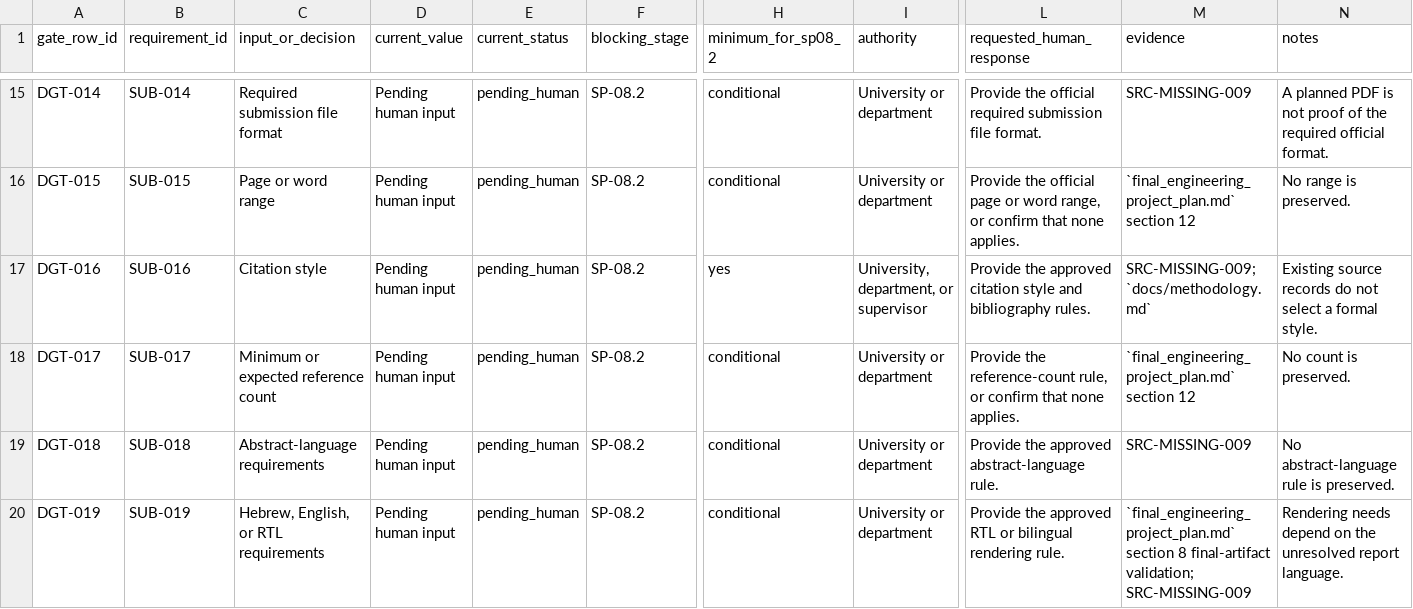
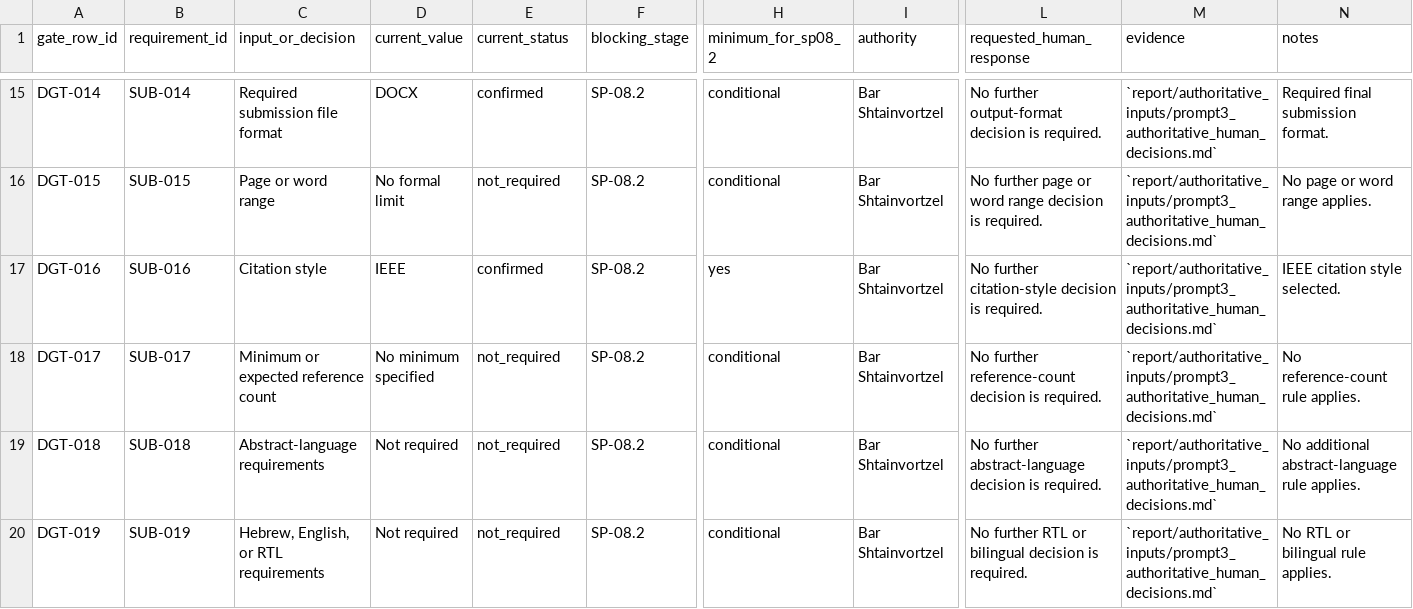
Before and after one commit to BarShtainv/EEEProjectElevator, a CSV file: report/drafting_gate_snapshot.csv, drawn as a sheet; only a part is shown, gaps mark what is left out; the diff covers the shown part only; the diff names each change by its address in the sheet, - before the commit and + after, or states it on an @@ line.

```diff
--- a/report/drafting_gate_snapshot.csv
+++ b/report/drafting_gate_snapshot.csv
-D15 (current_value): Pending human input
+D15 (current_value): DOCX
-E15 (current_status): pending_human
+E15 (current_status): confirmed
-I15:I16 (authority): University or department
+I15:I16 (authority): Bar Shtainvortzel
-L15 (requested_human_response): Provide the official required submission file format.
+L15 (requested_human_response): No further output-format decision is required.
-M15 (evidence): SRC-MISSING-009
+M15 (evidence): `report/authoritative_inputs/prompt3_authoritative_human_decisions.md`
-N15 (notes): A planned PDF is not proof of the required official format.
+N15 (notes): Required final submission format.
-D16 (current_value): Pending human input
+D16 (current_value): No formal limit
-E16 (current_status): pending_human
+E16 (current_status): not_required
-L16 (requested_human_response): Provide the official page or word range, or confirm that none applies.
+L16 (requested_human_response): No further page or word range decision is required.
-M16 (evidence): `final_engineering_project_plan.md` section 12
+M16 (evidence): `report/authoritative_inputs/prompt3_authoritative_human_decisions.md`
-N16 (notes): No range is preserved.
+N16 (notes): No page or word range applies.
-D17 (current_value): Pending human input
+D17 (current_value): IEEE
-E17 (current_status): pending_human
+E17 (current_status): confirmed
-I17 (authority): University, department, or supervisor
+I17 (authority): Bar Shtainvortzel
-L17 (requested_human_response): Provide the approved citation style and bibliography rules.
+L17 (requested_human_response): No further citation-style decision is required.
-M17 (evidence): SRC-MISSING-009; `docs/methodology.md`
+M17 (evidence): `report/authoritative_inputs/prompt3_authoritative_human_decisions.md`
-N17 (notes): Existing source records do not select a formal style.
+N17 (notes): IEEE citation style selected.
-D18 (current_value): Pending human input
+D18 (current_value): No minimum specified
-E18:E20 (current_status): pending_human
+E18:E20 (current_status): not_required
-I18:I20 (authority): University or department
+I18:I20 (authority): Bar Shtainvortzel
-L18 (requested_human_response): Provide the reference-count rule, or confirm that none applies.
+L18 (requested_human_response): No further reference-count decision is required.
-M18 (evidence): `final_engineering_project_plan.md` section 12
+M18 (evidence): `report/authoritative_inputs/prompt3_authoritative_human_decisions.md`
-N18 (notes): No count is preserved.
+N18 (notes): No reference-count rule applies.
-D19:D20 (current_value): Pending human input
+D19:D20 (current_value): Not required
-L19 (requested_human_response): Provide the approved abstract-language rule.
+L19 (requested_human_response): No further abstract-language decision is required.
-M19 (evidence): SRC-MISSING-009
+M19 (evidence): `report/authoritative_inputs/prompt3_authoritative_human_decisions.md`
-N19 (notes): No abstract-language rule is preserved.
+N19 (notes): No additional abstract-language rule applies.
-L20 (requested_human_response): Provide the approved RTL or bilingual rendering rule.
+L20 (requested_human_response): No further RTL or bilingual decision is required.
-M20 (evidence): `final_engineering_project_plan.md` section 8 final-artifact validation; SRC-MISSING-009
+M20 (evidence): `report/authoritative_inputs/prompt3_authoritative_human_decisions.md`
-N20 (notes): Rendering needs depend on the unresolved report language.
+N20 (notes): No RTL or bilingual rule applies.
```
Also changed, not shown: 147 edited cells elsewhere in this file, 4 other files.
